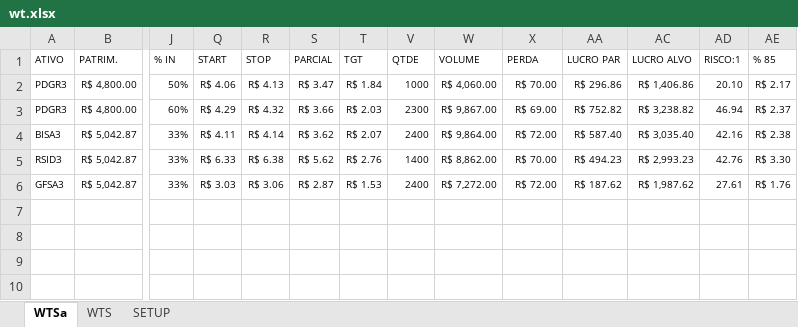
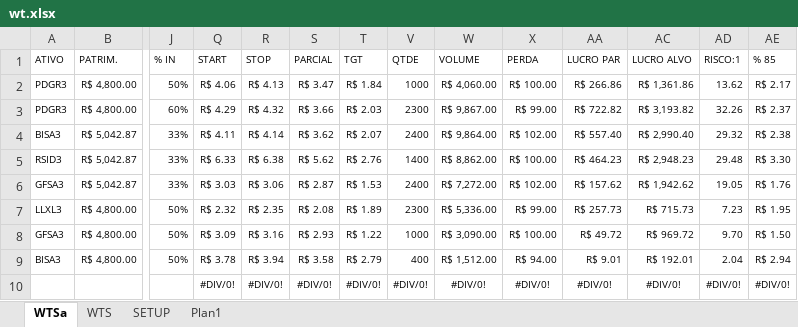
Before and after one commit to bengelbert/ifsc, an Excel workbook: stocks/wt.xlsx, sheet WTSa, drawn as a sheet; only a part is shown, gaps mark what is left out; values as stored, in another font and other column widths than the file's, no borders; table styles not drawn; rows hold the shown columns only; the diff names each change by its address in the sheet, - before the commit and + after, or states it on an @@ line.

Commit message:
ok

```diff
--- a/stocks/wt.xlsx (sheet WTSa)
+++ b/stocks/wt.xlsx (sheet WTSa)
+sheet tab: Plan1
-X2 (PERDA): R$ 70.00
+X2 (PERDA): R$ 100.00
-AA2 (LUCRO PAR): R$ 296.86
+AA2 (LUCRO PAR): R$ 266.86
-AC2 (LUCRO ALVO): R$ 1,406.86
+AC2 (LUCRO ALVO): R$ 1,361.86
-AD2 (RISCO:1): 20.10
+AD2 (RISCO:1): 13.62
-X3 (PERDA): R$ 69.00
+X3 (PERDA): R$ 99.00
-AA3 (LUCRO PAR): R$ 752.82
+AA3 (LUCRO PAR): R$ 722.82
-AC3 (LUCRO ALVO): R$ 3,238.82
+AC3 (LUCRO ALVO): R$ 3,193.82
-AD3 (RISCO:1): 46.94
+AD3 (RISCO:1): 32.26
-X4 (PERDA): R$ 72.00
+X4 (PERDA): R$ 102.00
-AA4 (LUCRO PAR): R$ 587.40
+AA4 (LUCRO PAR): R$ 557.40
-AC4 (LUCRO ALVO): R$ 3,035.40
+AC4 (LUCRO ALVO): R$ 2,990.40
-AD4 (RISCO:1): 42.16
+AD4 (RISCO:1): 29.32
-X5 (PERDA): R$ 70.00
+X5 (PERDA): R$ 100.00
-AA5 (LUCRO PAR): R$ 494.23
+AA5 (LUCRO PAR): R$ 464.23
-AC5 (LUCRO ALVO): R$ 2,993.23
+AC5 (LUCRO ALVO): R$ 2,948.23
-AD5 (RISCO:1): 42.76
+AD5 (RISCO:1): 29.48
-X6 (PERDA): R$ 72.00
+X6 (PERDA): R$ 102.00
-AA6 (LUCRO PAR): R$ 187.62
+AA6 (LUCRO PAR): R$ 157.62
-AC6 (LUCRO ALVO): R$ 1,987.62
+AC6 (LUCRO ALVO): R$ 1,942.62
-AD6 (RISCO:1): 27.61
+AD6 (RISCO:1): 19.05
+row 7: LLXL3 | R$ 4,800.00 | 50% | R$ 2.32 | R$ 2.35 | R$ 2.08 | R$ 1.89 | 2300 | R$ 5,336.00 | R$ 99.00 | R$ 257.73 | R$ 715.73 | 7.23 | R$ 1.95
+row 8: GFSA3 | R$ 4,800.00 | 50% | R$ 3.09 | R$ 3.16 | R$ 2.93 | R$ 1.22 | 1000 | R$ 3,090.00 | R$ 100.00 | R$ 49.72 | R$ 969.72 | 9.70 | R$ 1.50
+row 9: BISA3 | R$ 4,800.00 | 50% | R$ 3.78 | R$ 3.94 | R$ 3.58 | R$ 2.79 | 400 | R$ 1,512.00 | R$ 94.00 | R$ 9.01 | R$ 192.01 | 2.04 | R$ 2.94
+row 10:  |  |  | #DIV/0! | #DIV/0! | #DIV/0! | #DIV/0! | #DIV/0! | #DIV/0! | #DIV/0! | #DIV/0! | #DIV/0! | #DIV/0! | #DIV/0!
```
Also changed, not shown: hidden cells.
